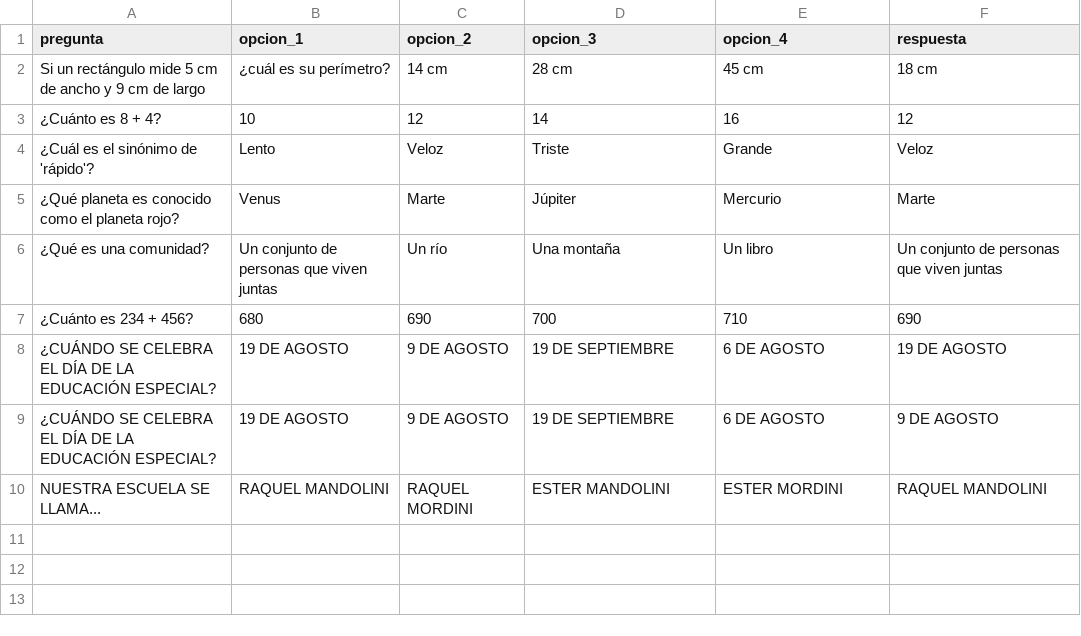
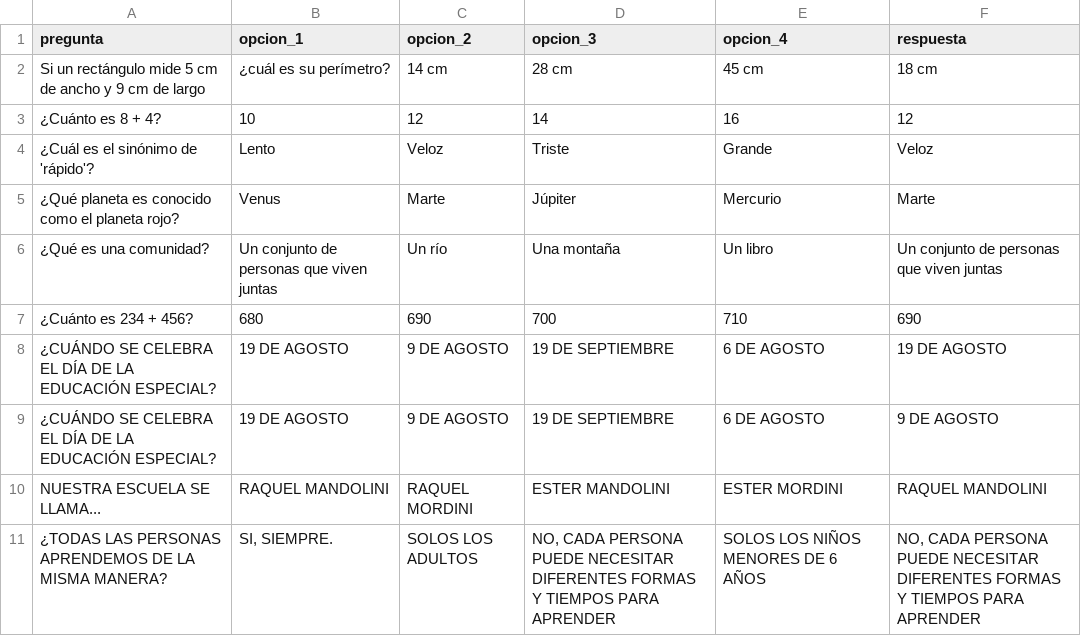
Before and after one commit to PierottiBR/quiz-escolar, a CSV file: data/primaria.csv, drawn as a sheet.

Commit message:
Actualizar preguntas de Primaria

```diff
--- a/data/primaria.csv
+++ b/data/primaria.csv
@@ -10 +10,2 @@ Si un rectángulo mide 5 cm de ancho y 9 cm de largo, ¿cuál es su perímetro?,
 NUESTRA ESCUELA SE LLAMA...,RAQUEL MANDOLINI,RAQUEL MORDINI,ESTER MANDOLINI,ESTER MORDINI,RAQUEL MANDOLINI
+¿TODAS LAS PERSONAS APRENDEMOS DE LA MISMA MANERA?,"SI, SIEMPRE.",SOLOS LOS ADULTOS,"NO, CADA PERSONA PUEDE NECESITAR DIFERENTES FORMAS Y TIEMPOS PARA APRENDER",SOLOS LOS NIÑOS MENORES DE 6 AÑOS,"NO, CADA PERSONA PUEDE NECESITAR DIFERENTES FORMAS Y TIEMPOS PARA APRENDER"
```
